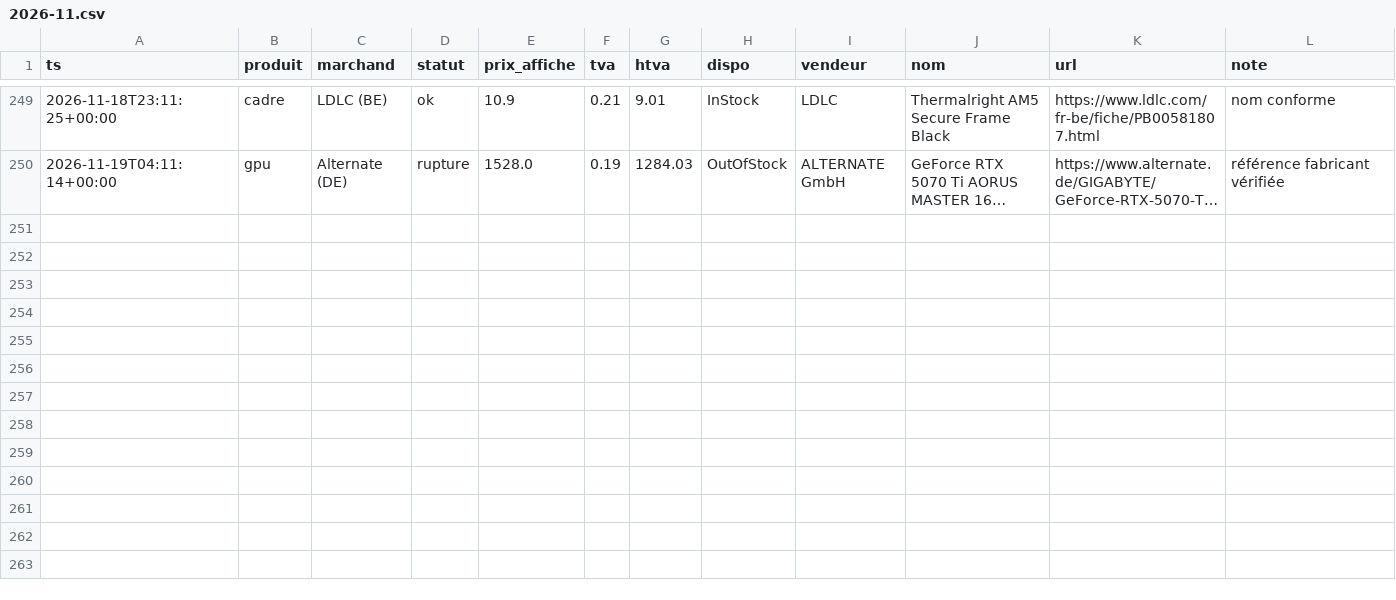
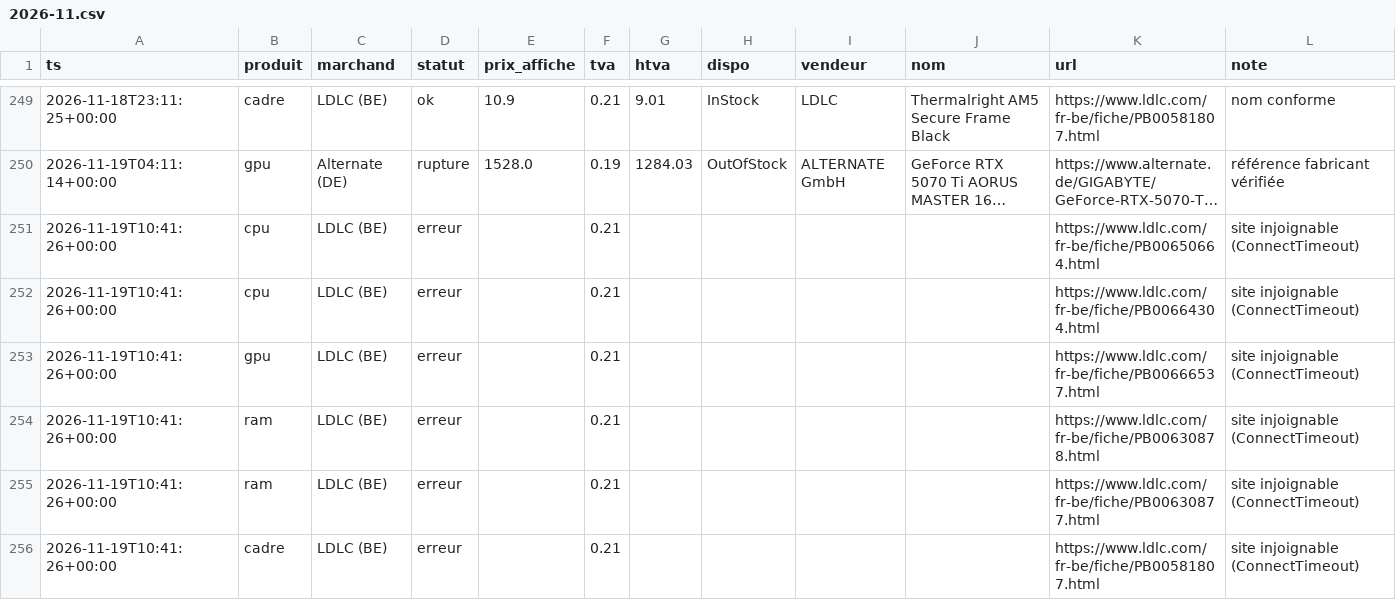
Before and after one commit to vegafuze/pc-price-hunter, a CSV file: data/releves/2026-11.csv, drawn as a sheet; only a part is shown, gaps mark what is left out; long unchanged cells end in …; the diff names each change by its address in the sheet, - before the commit and + after, or states it on an @@ line.

```diff
--- a/data/releves/2026-11.csv
+++ b/data/releves/2026-11.csv
+row 251: 2026-11-19T10:41:26+00:00 | cpu | LDLC (BE) | erreur |  | 0.21 |  |  |  |  | https://www.ldlc.com/fr-be/fiche/PB00650664.html | site injoignable (ConnectTimeout)
+row 252: 2026-11-19T10:41:26+00:00 | cpu | LDLC (BE) | erreur |  | 0.21 |  |  |  |  | https://www.ldlc.com/fr-be/fiche/PB00664304.html | site injoignable (ConnectTimeout)
+row 253: 2026-11-19T10:41:26+00:00 | gpu | LDLC (BE) | erreur |  | 0.21 |  |  |  |  | https://www.ldlc.com/fr-be/fiche/PB00666537.html | site injoignable (ConnectTimeout)
+row 254: 2026-11-19T10:41:26+00:00 | ram | LDLC (BE) | erreur |  | 0.21 |  |  |  |  | https://www.ldlc.com/fr-be/fiche/PB00630878.html | site injoignable (ConnectTimeout)
+row 255: 2026-11-19T10:41:26+00:00 | ram | LDLC (BE) | erreur |  | 0.21 |  |  |  |  | https://www.ldlc.com/fr-be/fiche/PB00630877.html | site injoignable (ConnectTimeout)
+row 256: 2026-11-19T10:41:26+00:00 | cadre | LDLC (BE) | erreur |  | 0.21 |  |  |  |  | https://www.ldlc.com/fr-be/fiche/PB00581807.html | site injoignable (ConnectTimeout)
```
Also changed, not shown: data/executions.csv, 4 other files.
